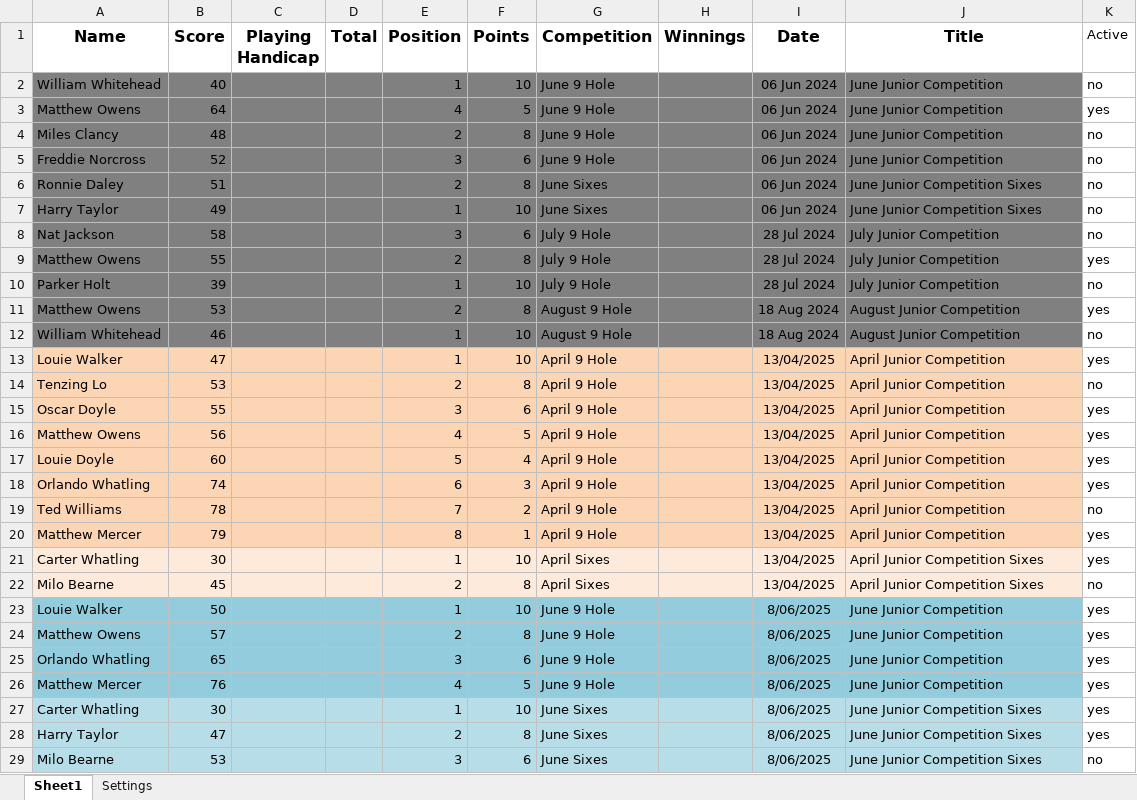
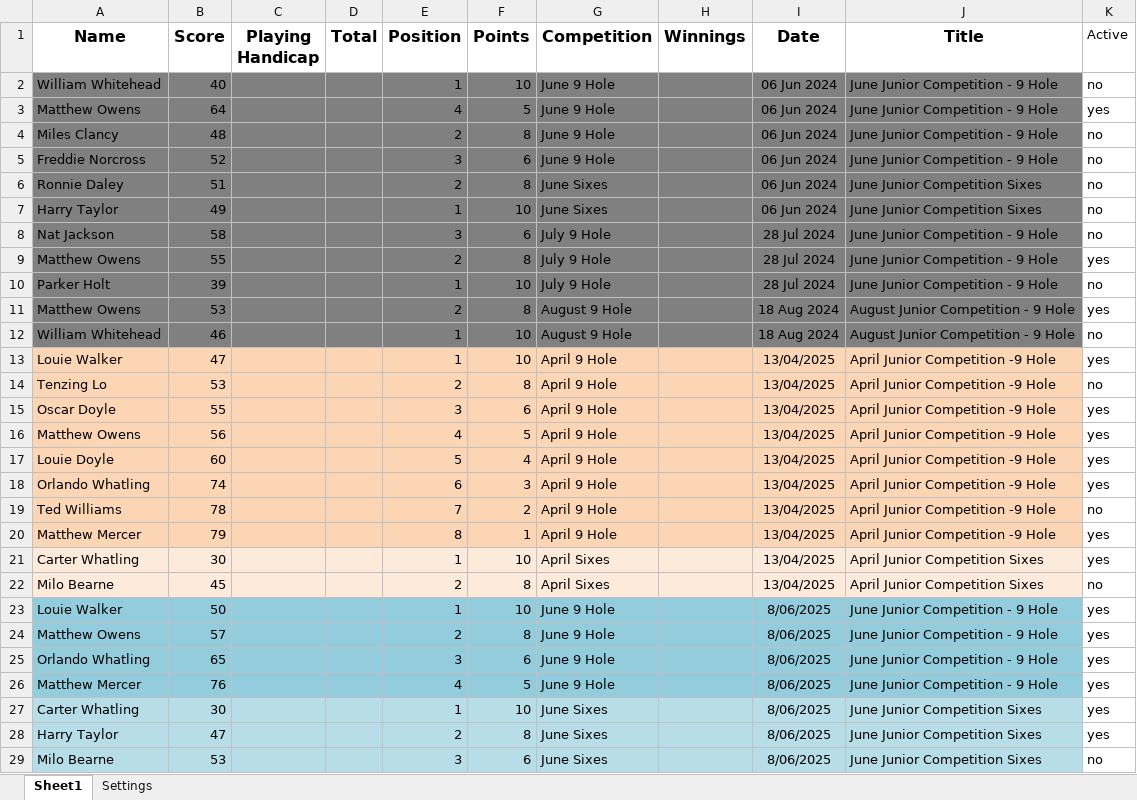
Before and after one commit to CMPtechnik/CheadleGolfAcademy, an Excel workbook: data/leaguedata.xlsx, sheet Sheet1, drawn as a sheet; only a part is shown; values as stored, in another font and other column widths than the file's, no borders; the diff covers the shown part only; the diff names each change by its address in the sheet, - before the commit and + after, or states it on an @@ line.

Commit message:
Update leaguedata.xlsx

```diff
--- a/data/leaguedata.xlsx (sheet Sheet1)
+++ b/data/leaguedata.xlsx (sheet Sheet1)
-J2:J5 (Title): June Junior Competition
+J2:J5 (Title): June Junior Competition - 9 Hole
-J8:J10 (Title): July Junior Competition
+J8:J10 (Title): June Junior Competition - 9 Hole
-J11:J12 (Title): August Junior Competition
+J11:J12 (Title): August Junior Competition - 9 Hole
-J13:J20 (Title): April Junior Competition
+J13:J20 (Title): April Junior Competition -9 Hole
-J23:J26 (Title): June Junior Competition
+J23:J26 (Title): June Junior Competition - 9 Hole
```
Also changed, not shown: 36 edited cells elsewhere in this sheet.
